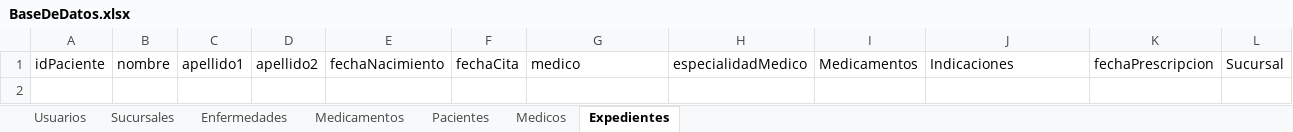
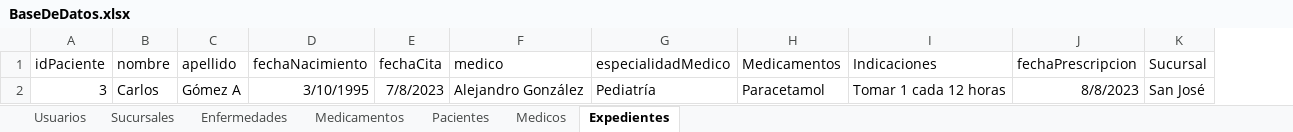
Before and after one commit to rdiazelx/Medical-App, an Excel workbook: Medical App/Uploads/BaseDeDatos.xlsx, sheet Expedientes, drawn as a sheet; values as stored, in another font and other column widths than the file's, no borders; removed rows and columns are numbered as before the commit, all else as after; the diff names each change by its address in the sheet, - before the commit and + after, or states it on an @@ line.

Commit message:
agregado expediente medico. funcionando

```diff
--- a/Medical App/Uploads/BaseDeDatos.xlsx (sheet Expedientes)
+++ b/Medical App/Uploads/BaseDeDatos.xlsx (sheet Expedientes)
-column C (apellido1), empty
-column D (apellido2), empty
+column C (apellido), empty
+row 2: 3 | Carlos | Gómez A | 3/10/1995 | 7/8/2023 | Alejandro González | Pediatría | Paracetamol | Tomar 1 cada 12 horas | 8/8/2023 | San José
```
Also changed, not shown: 8 other files.
